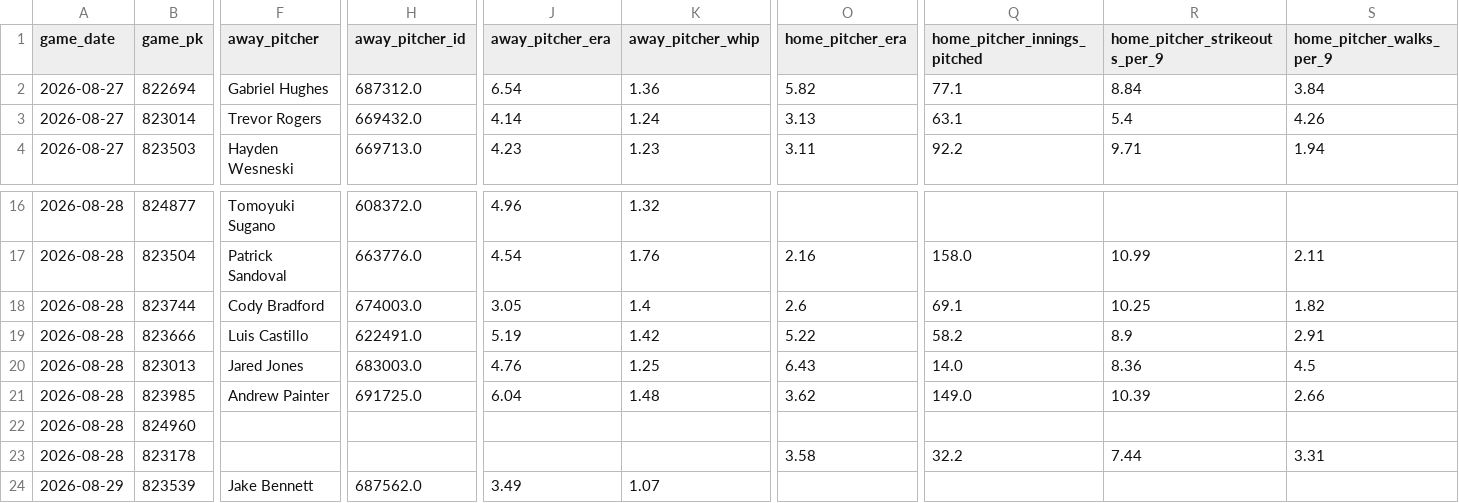
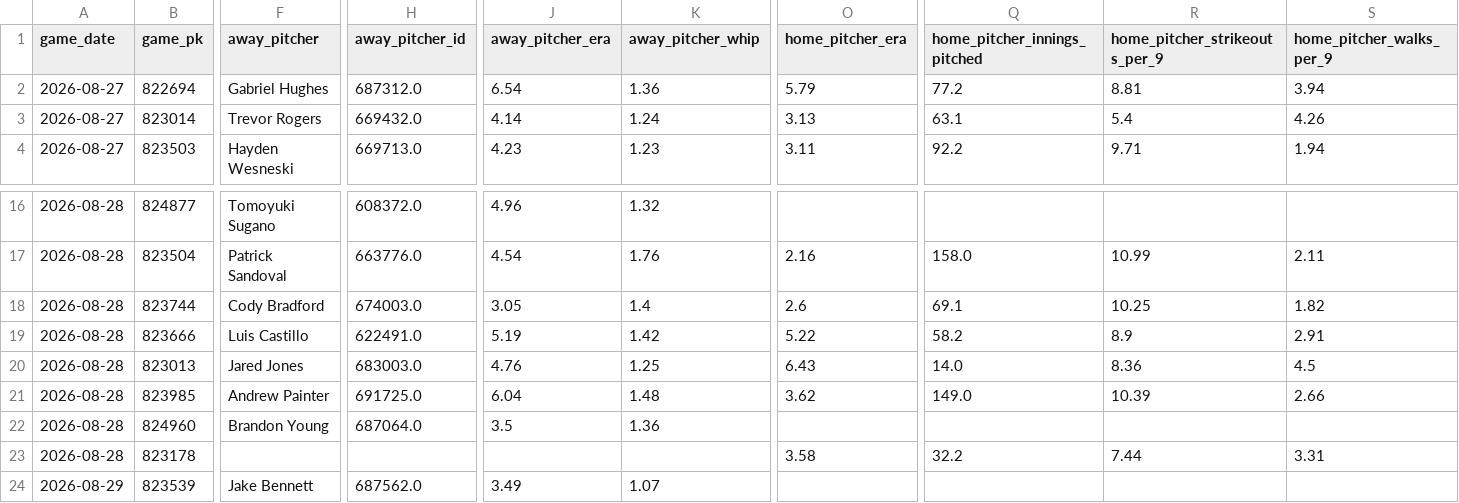
Before and after one commit to minasyan222-glitch/requirements.txt, a CSV file: data/raw/mlb/mlb_upcoming_schedule.csv, drawn as a sheet; only a part is shown, gaps mark what is left out; the diff covers the shown part only; the diff names each change by its address in the sheet, - before the commit and + after, or states it on an @@ line.

```diff
--- a/data/raw/mlb/mlb_upcoming_schedule.csv
+++ b/data/raw/mlb/mlb_upcoming_schedule.csv
-O2 (home_pitcher_era): 5.82
+O2 (home_pitcher_era): 5.79
-Q2 (home_pitcher_innings_pitched): 77.1
+Q2 (home_pitcher_innings_pitched): 77.2
-R2 (home_pitcher_strikeouts_per_9): 8.84
+R2 (home_pitcher_strikeouts_per_9): 8.81
-S2 (home_pitcher_walks_per_9): 3.84
+S2 (home_pitcher_walks_per_9): 3.94
-F22 (away_pitcher): (empty)
+F22 (away_pitcher): Brandon Young
-H22 (away_pitcher_id): (empty)
+H22 (away_pitcher_id): 687064.0
-J22 (away_pitcher_era): (empty)
+J22 (away_pitcher_era): 3.5
-K22 (away_pitcher_whip): (empty)
+K22 (away_pitcher_whip): 1.36
```
Also changed, not shown: 3 edited cells elsewhere in this file, predictions/mlb_predictions.csv, 2 other files.
